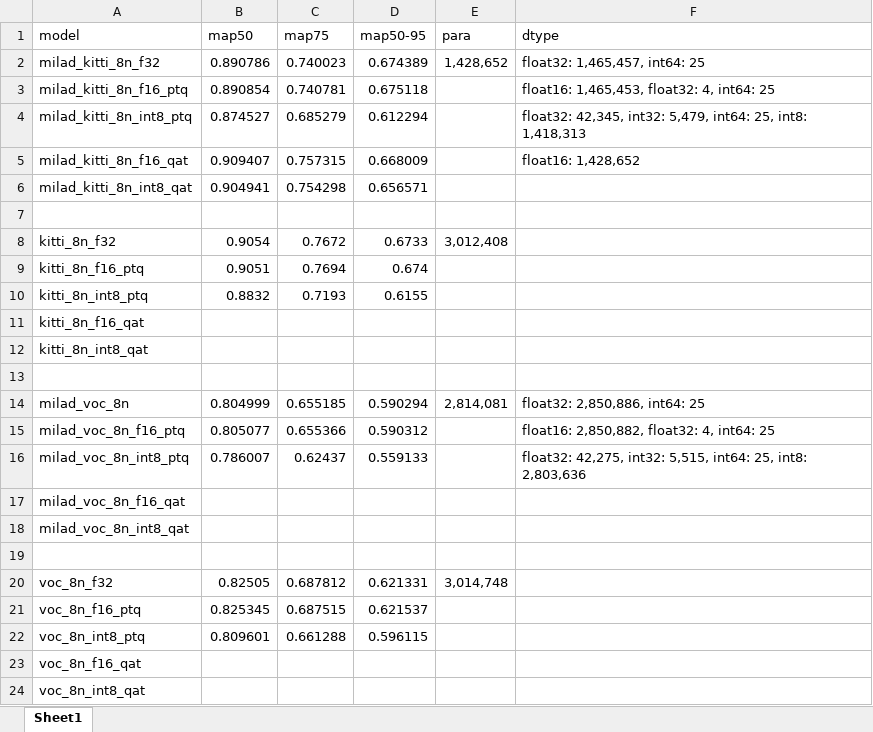
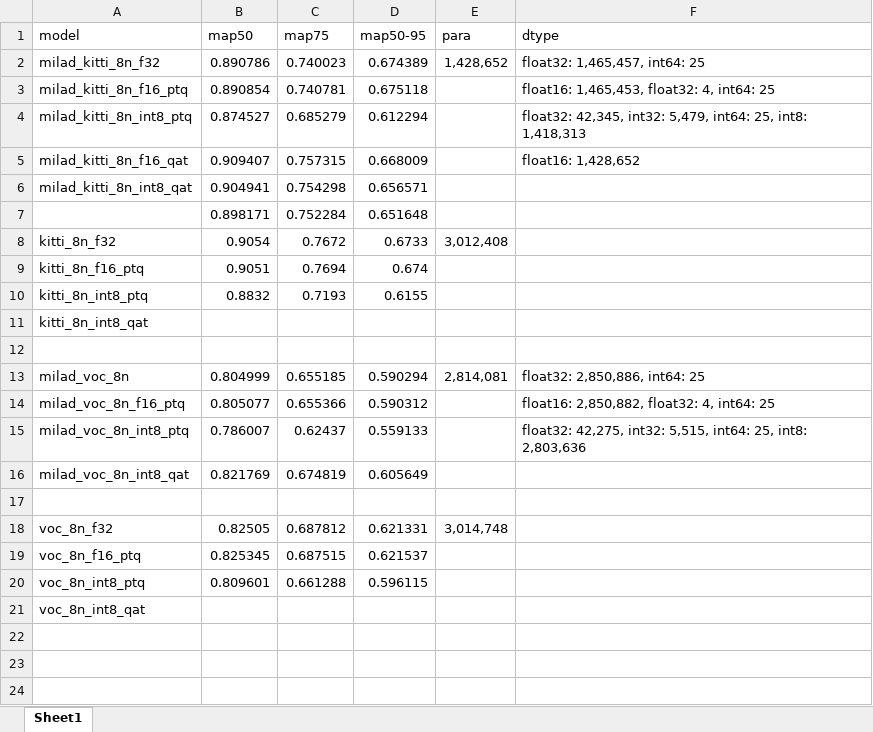
Before and after one commit to 520/Dissertation, an Excel workbook: Workbook1.xlsx, sheet Sheet1, drawn as a sheet; values as stored, in another font and other column widths than the file's, no borders; removed rows and columns are numbered as before the commit, all else as after; the diff names each change by its address in the sheet, - before the commit and + after, or states it on an @@ line.

```diff
--- a/Workbook1.xlsx (sheet Sheet1)
+++ b/Workbook1.xlsx (sheet Sheet1)
-row 7: (empty)
+row 7:  | 0.898171 | 0.752284 | 0.651648
-row 11: kitti_8n_f16_qat
-row 17: milad_voc_8n_f16_qat
-B16 (map50): (empty)
+B16 (map50): 0.821769
-C16 (map75): (empty)
+C16 (map75): 0.674819
-D16 (map50-95): (empty)
+D16 (map50-95): 0.605649
-row 23: voc_8n_f16_qat
```
Also changed, not shown: 5 other files.
